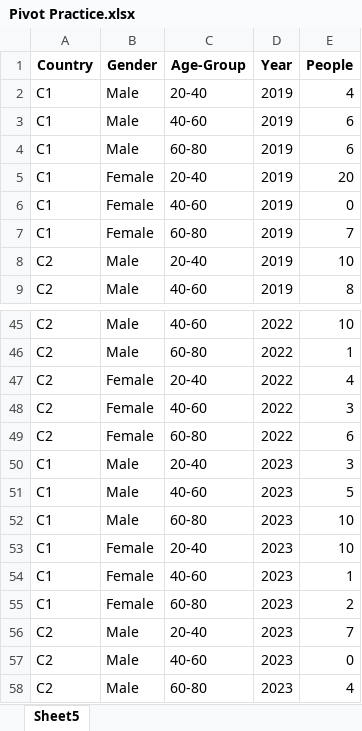
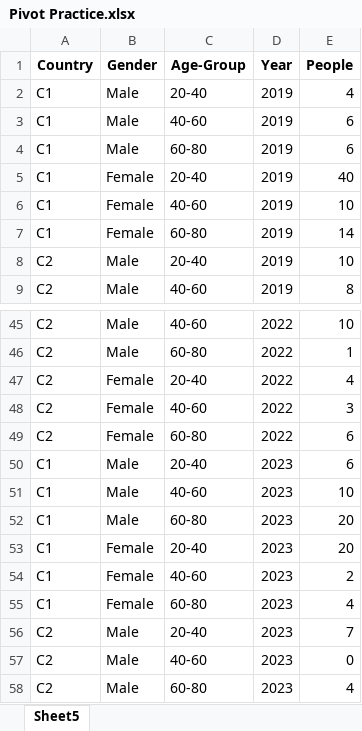
Before and after one commit to tushar-max/Data-Forecasting-Application, an Excel workbook: Pivot Practice.xlsx, sheet Sheet5, drawn as a sheet; only a part is shown, gaps mark what is left out; values as stored, in another font and other column widths than the file's, no borders; the diff covers the shown part only; the diff names each change by its address in the sheet, - before the commit and + after, or states it on an @@ line.

```diff
--- a/Pivot Practice.xlsx (sheet Sheet5)
+++ b/Pivot Practice.xlsx (sheet Sheet5)
-E5 (People): 20
+E5 (People): 40
-E6 (People): 0
+E6 (People): 10
-E7 (People): 7
+E7 (People): 14
-E50 (People): 3
+E50 (People): 6
-E51 (People): 5
+E51 (People): 10
-E52:E53 (People): 10
+E52:E53 (People): 20
-E54 (People): 1
+E54 (People): 2
-E55 (People): 2
+E55 (People): 4
```
Also changed, not shown: 18 edited cells elsewhere in this sheet, 3 other files.
